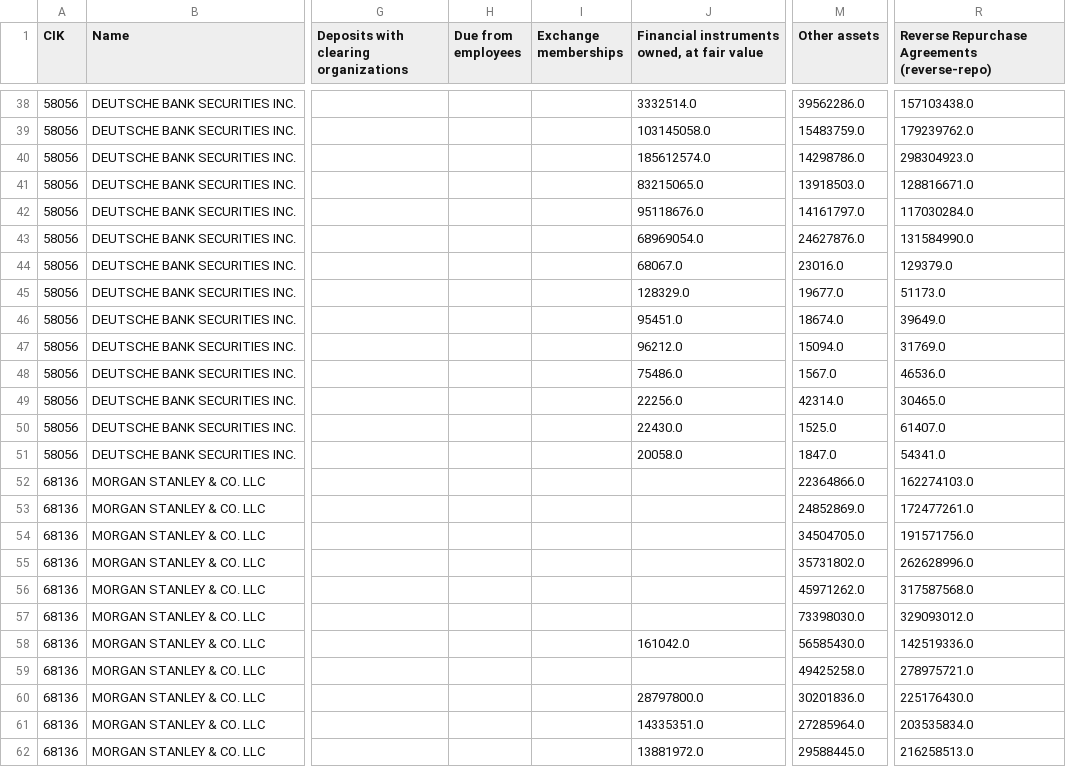
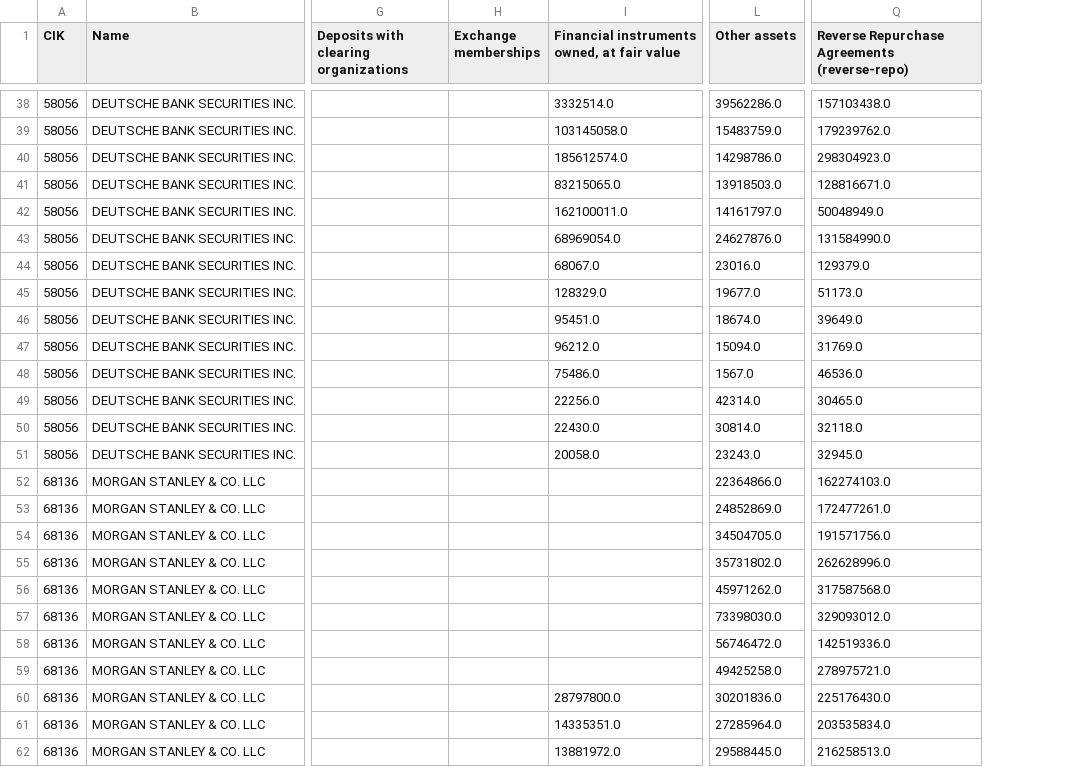
Before and after one commit to fernando-duarte/X17A5, a CSV file: structAsset.csv, drawn as a sheet; only a part is shown, gaps mark what is left out; removed rows and columns are numbered as before the commit, all else as after; the diff covers the shown part only; the diff names each change by its address in the sheet, - before the commit and + after, or states it on an @@ line.

```diff
--- a/structAsset.csv
+++ b/structAsset.csv
-column H (Due from employees), empty
-I42: 95118676.0
+I42: 162100011.0
-Q42: 117030284.0
+Q42: 50048949.0
-L50 (Other assets): 1525.0
+L50 (Other assets): 30814.0
-Q50: 61407.0
+Q50: 32118.0
-L51 (Other assets): 1847.0
+L51 (Other assets): 23243.0
-Q51: 54341.0
+Q51: 32945.0
-I58: 161042.0
+I58: (empty)
-L58 (Other assets): 56585430.0
+L58 (Other assets): 56746472.0
```
Also changed, not shown: 52 edited cells elsewhere in this file, structLiable.csv, 3 other files.
